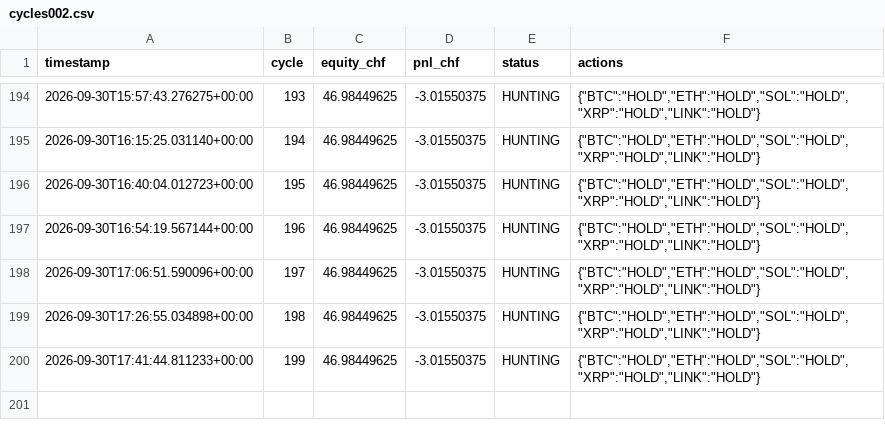
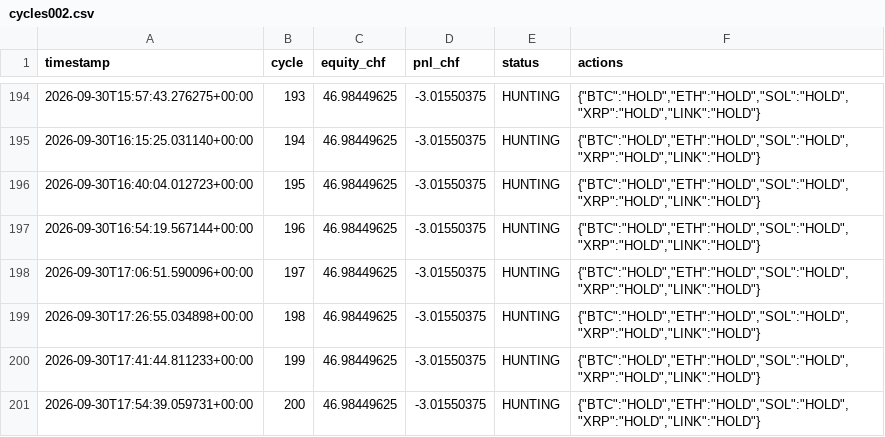
Before and after one commit to quitopiso-sys/agent001-test, a CSV file: cycles002.csv, drawn as a sheet; only a part is shown, gaps mark what is left out; the diff names each change by its address in the sheet, - before the commit and + after, or states it on an @@ line.

Commit message:
AGENT-002 cycle 2026-09-30 17:54 UTC

```diff
--- a/cycles002.csv
+++ b/cycles002.csv
+row 201: 2026-09-30T17:54:39.059731+00:00 | 200 | 46.98449625 | -3.01550375 | HUNTING | {"BTC":"HOLD","ETH":"HOLD","SOL":"HOLD","XRP":"HOLD","LINK":"HOLD"}
```
Also changed, not shown: 4 other files.
